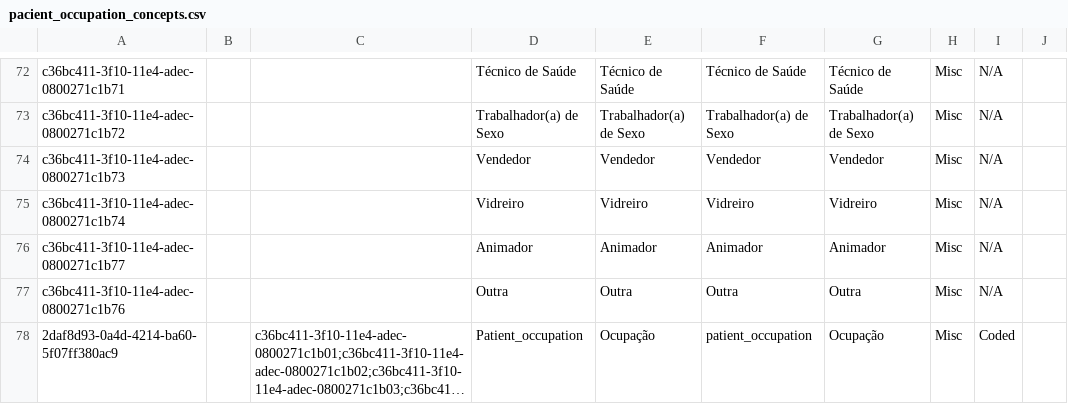
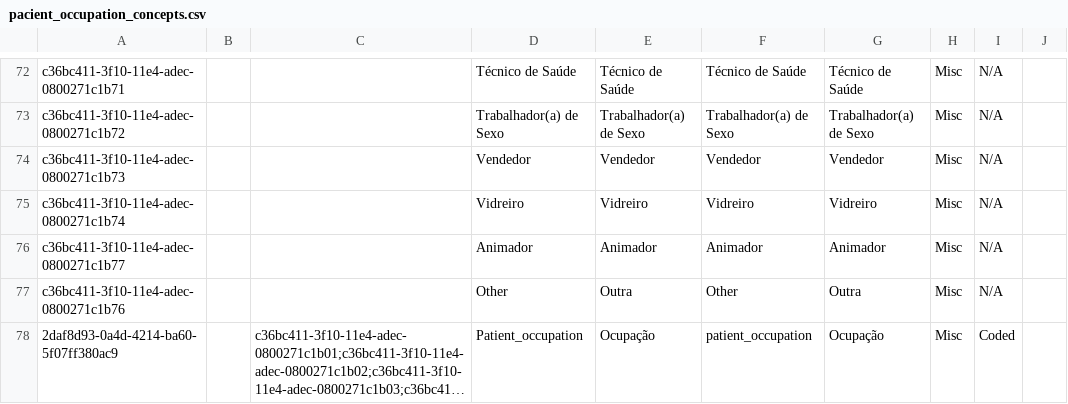
Before and after one commit to esaude/sesp-bahmni-metadata, a CSV file: configuration/concepts/pacient_occupation_concepts.csv, drawn as a sheet; only a part is shown, gaps mark what is left out; long unchanged cells end in …; the diff names each change by its address in the sheet, - before the commit and + after, or states it on an @@ line.

```diff
--- a/configuration/concepts/pacient_occupation_concepts.csv
+++ b/configuration/concepts/pacient_occupation_concepts.csv
-D77: Outra
+D77: Other
-F77: Outra
+F77: Other
```
Also changed, not shown: configuration/personattributetypes/patient_nationality_attributes.csv.
